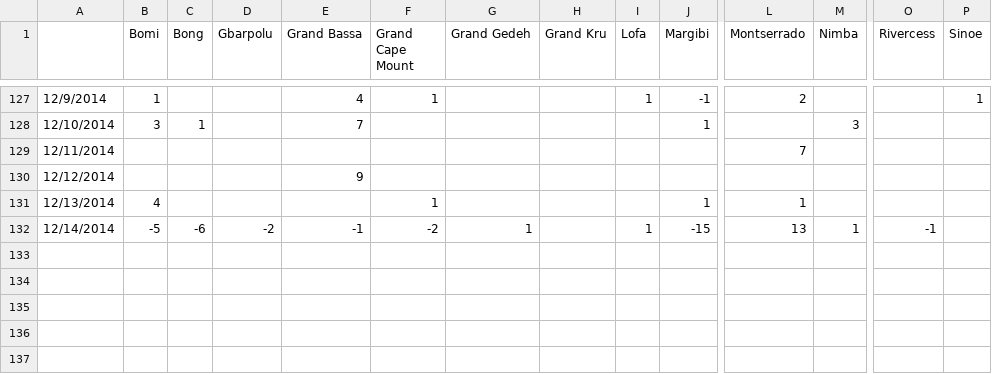
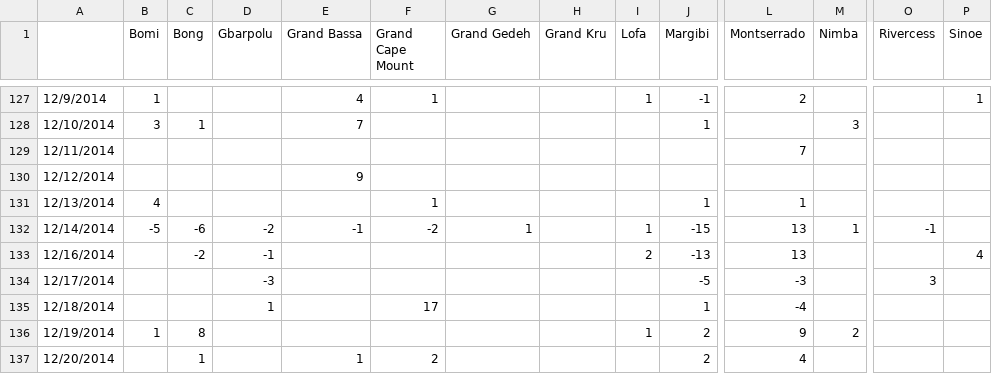
Before and after one commit to InstituteforDiseaseModeling/EVD, a CSV file: data/liberia_EVD_2014.csv, drawn as a sheet; only a part is shown, gaps mark what is left out; rows hold the shown columns only; the diff names each change by its address in the sheet, - before the commit and + after, or states it on an @@ line.

Commit message:
Update Liberia through 12/20

```diff
--- a/data/liberia_EVD_2014.csv
+++ b/data/liberia_EVD_2014.csv
+row 133: 12/16/2014 |  | -2 | -1 |  |  |  |  | 2 | -13 | 13 |  |  | 4
+row 134: 12/17/2014 |  |  | -3 |  |  |  |  |  | -5 | -3 |  | 3
+row 135: 12/18/2014 |  |  | 1 |  | 17 |  |  |  | 1 | -4
+row 136: 12/19/2014 | 1 | 8 |  |  |  |  |  | 1 | 2 | 9 | 2
+row 137: 12/20/2014 |  | 1 |  | 1 | 2 |  |  |  | 2 | 4
```
